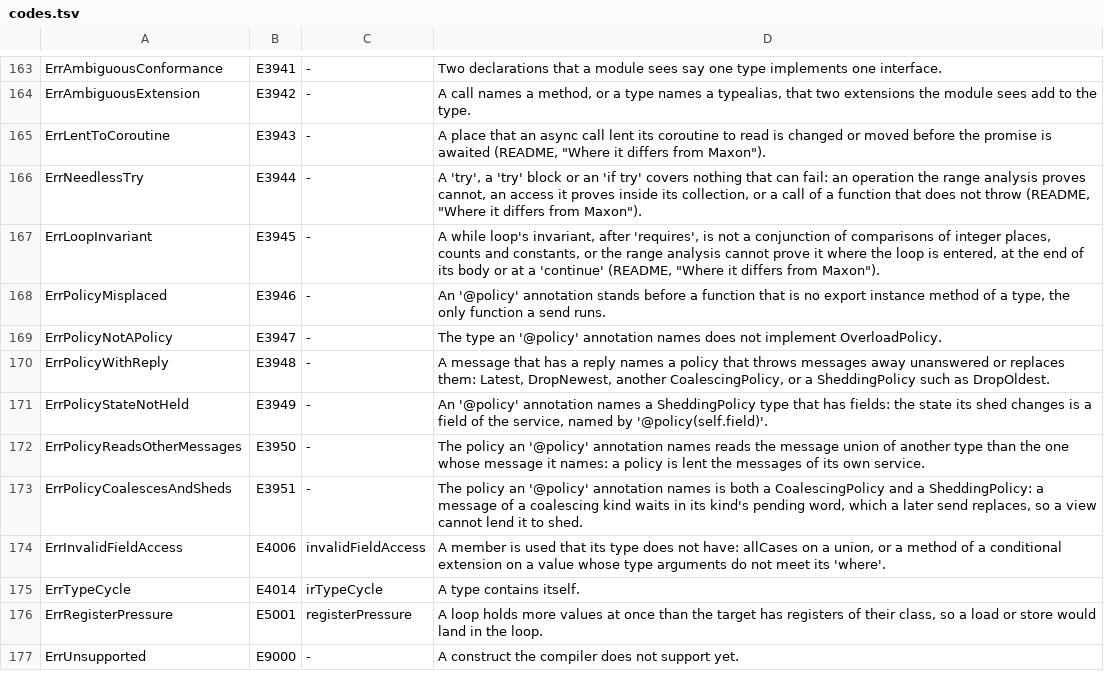
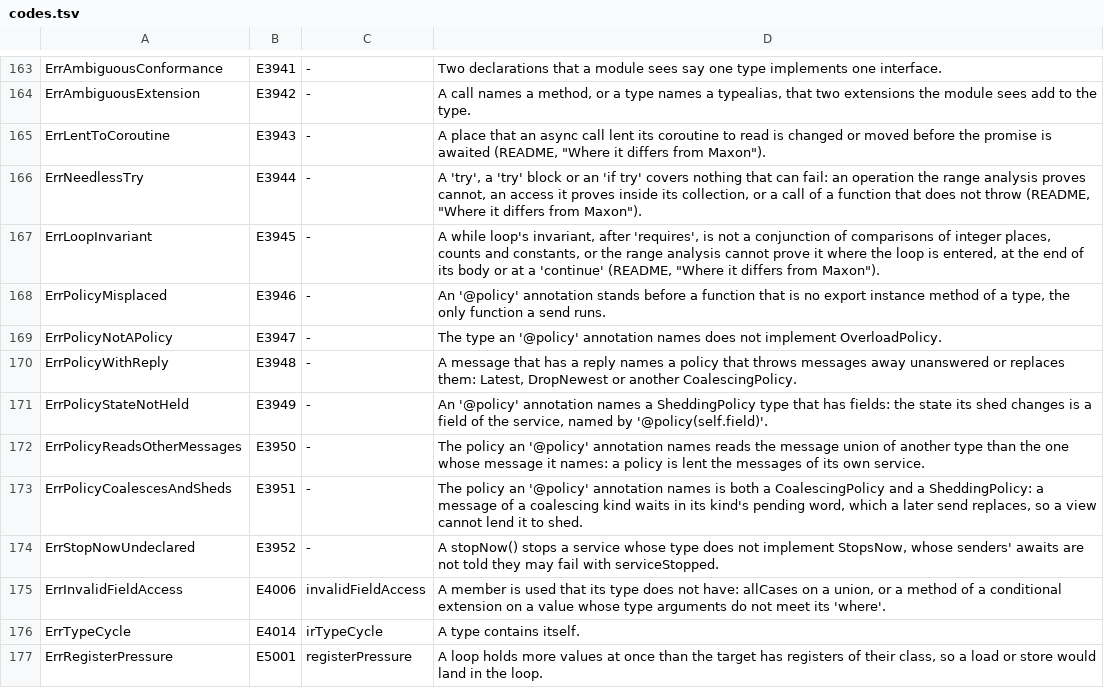
Before and after one commit to maxon-lang/maxon-rewrite-bootstrap, a TSV file: self/diag/codes.tsv, drawn as a sheet; only a part is shown, gaps mark what is left out; the shorter side is filled out with more unchanged rows.

```diff
--- a/self/diag/codes.tsv
+++ b/self/diag/codes.tsv
@@ -169,3 +169,3 @@ ErrPolicyMisplaced	E3946	-	An '@policy' annotation stands before a function that
 ErrPolicyNotAPolicy	E3947	-	The type an '@policy' annotation names does not implement OverloadPolicy.
-ErrPolicyWithReply	E3948	-	A message that has a reply names a policy that throws messages away unanswered or replaces them: Latest, DropNewest, another CoalescingPolicy, or a SheddingPolicy such as DropOldest.
+ErrPolicyWithReply	E3948	-	A message that has a reply names a policy that throws messages away unanswered or replaces them: Latest, DropNewest or another CoalescingPolicy.
 ErrPolicyStateNotHeld	E3949	-	An '@policy' annotation names a SheddingPolicy type that has fields: the state its shed changes is a field of the service, named by '@policy(self.field)'.
@@ -173,2 +173,3 @@ ErrPolicyReadsOtherMessages	E3950	-	The policy an '@policy' annotation names rea
 ErrPolicyCoalescesAndSheds	E3951	-	The policy an '@policy' annotation names is both a CoalescingPolicy and a SheddingPolicy: a message of a coalescing kind waits in its kind's pending word, which a later send replaces, so a view cannot lend it to shed.
+ErrStopNowUndeclared	E3952	-	A stopNow() stops a service whose type does not implement StopsNow, whose senders' awaits are not told they may fail with serviceStopped.
 ErrInvalidFieldAccess	E4006	invalidFieldAccess	A member is used that its type does not have: allCases on a union, or a method of a conditional extension on a value whose type arguments do not meet its 'where'.
```
Also changed, not shown: 43 other files.
